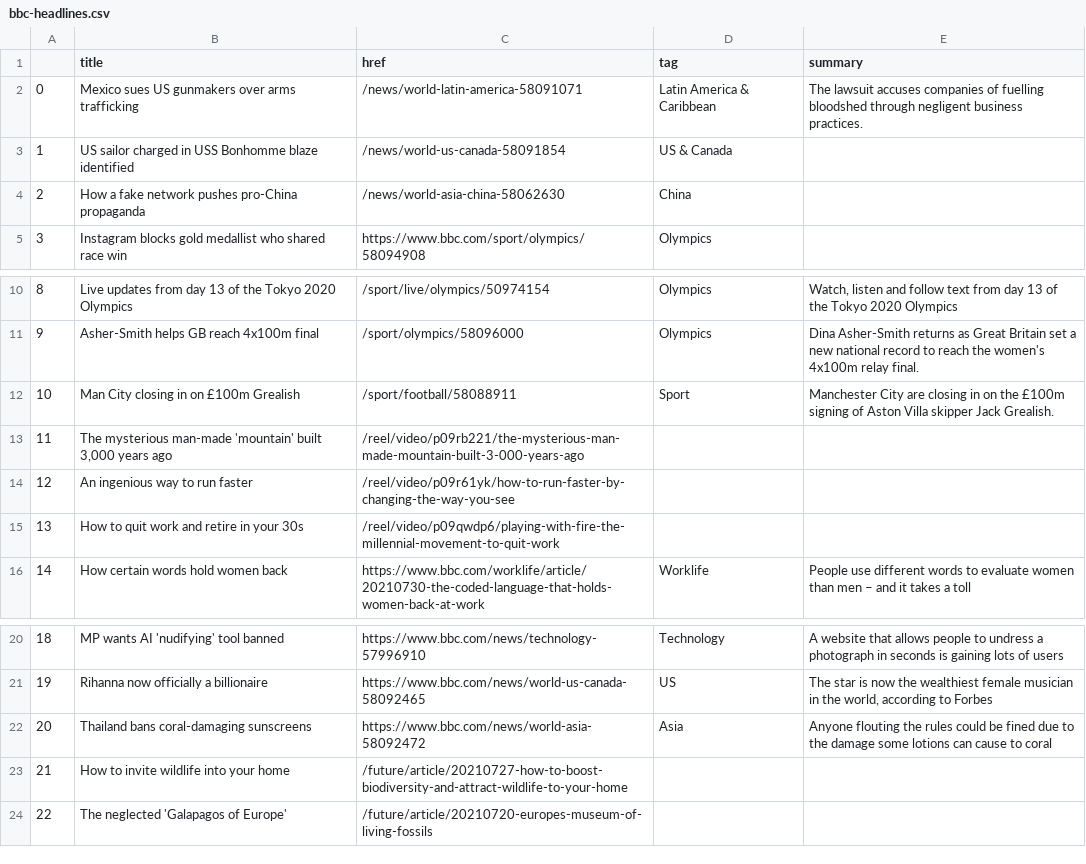
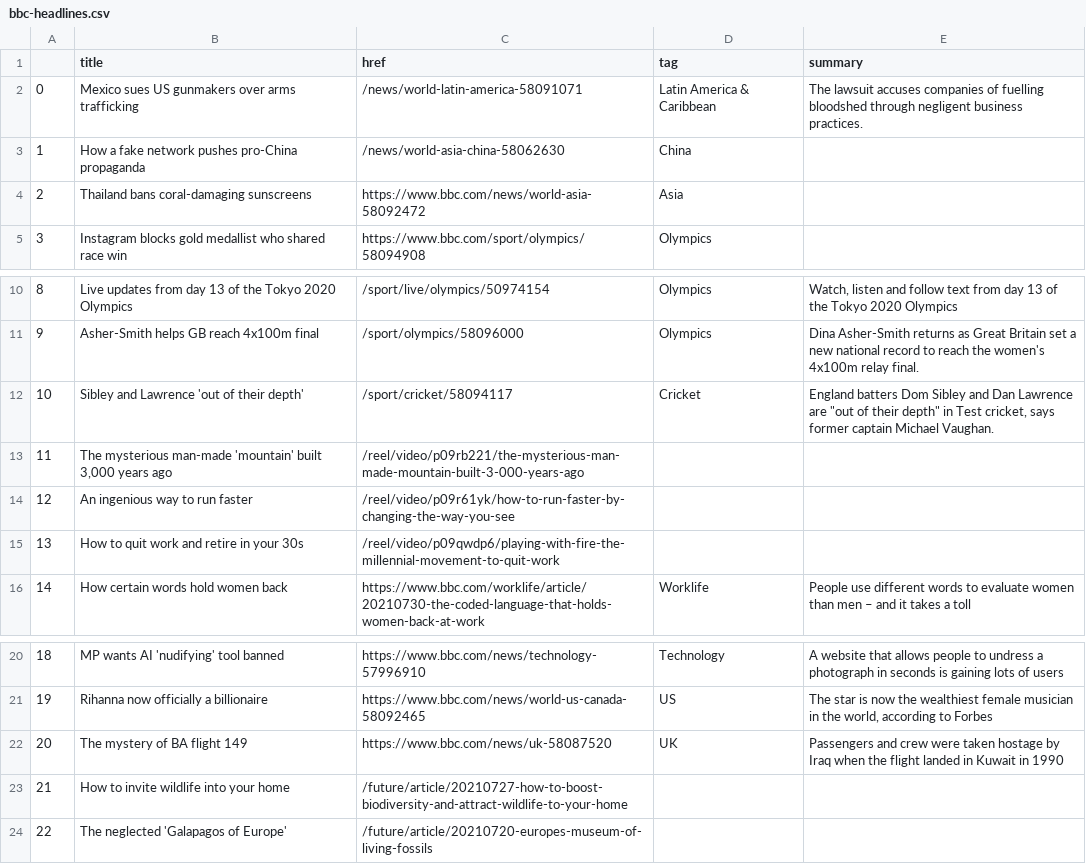
Before and after one commit to kgrumke/automatic-scraper, a CSV file: bbc-headlines.csv, drawn as a sheet; only a part is shown, gaps mark what is left out.

```diff
--- a/bbc-headlines.csv
+++ b/bbc-headlines.csv
@@ -2,4 +2,4 @@
 0,Mexico sues US gunmakers over arms trafficking,/news/world-latin-america-58091071,Latin America & Caribbean,The lawsuit accuses companies of fuelling bloodshed through negligent business practices.
-1,US sailor charged in USS Bonhomme blaze identified,/news/world-us-canada-58091854,US & Canada,
-2,How a fake network pushes pro-China propaganda,/news/world-asia-china-58062630,China,
+1,How a fake network pushes pro-China propaganda,/news/world-asia-china-58062630,China,
+2,Thailand bans coral-damaging sunscreens,https://www.bbc.com/news/world-asia-58092472,Asia,
 3,Instagram blocks gold medallist who shared race win,https://www.bbc.com/sport/olympics/58094908,Olympics,
@@ -11,3 +11,3 @@
 9,Asher-Smith helps GB reach 4x100m final,/sport/olympics/58096000,Olympics,Dina Asher-Smith returns as Great Britain set a new national record to reach the women's 4x100m relay final.
-10,Man City closing in on £100m Grealish,/sport/football/58088911,Sport,Manchester City are closing in on the £100m signing of Aston Villa skipper Jack Grealish.
+10,Sibley and Lawrence 'out of their depth',/sport/cricket/58094117,Cricket,"England batters Dom Sibley and Dan Lawrence are ""out of their depth"" in Test cricket, says former captain Michael Vaughan."
 11,"The mysterious man-made 'mountain' built 3,000 years ago",/reel/video/p09rb221/the-mysterious-man-made-mountain-built-3-000-years-ago,,
@@ -21,3 +21,3 @@
 19,Rihanna now officially a billionaire,https://www.bbc.com/news/world-us-canada-58092465,US,"The star is now the wealthiest female musician in the world, according to Forbes"
-20,Thailand bans coral-damaging sunscreens,https://www.bbc.com/news/world-asia-58092472,Asia,Anyone flouting the rules could be fined due to the damage some lotions can cause to coral
+20,The mystery of BA flight 149,https://www.bbc.com/news/uk-58087520,UK,Passengers and crew were taken hostage by Iraq when the flight landed in Kuwait in 1990
 21,How to invite wildlife into your home,/future/article/20210727-how-to-boost-biodiversity-and-attract-wildlife-to-your-home,,
```
